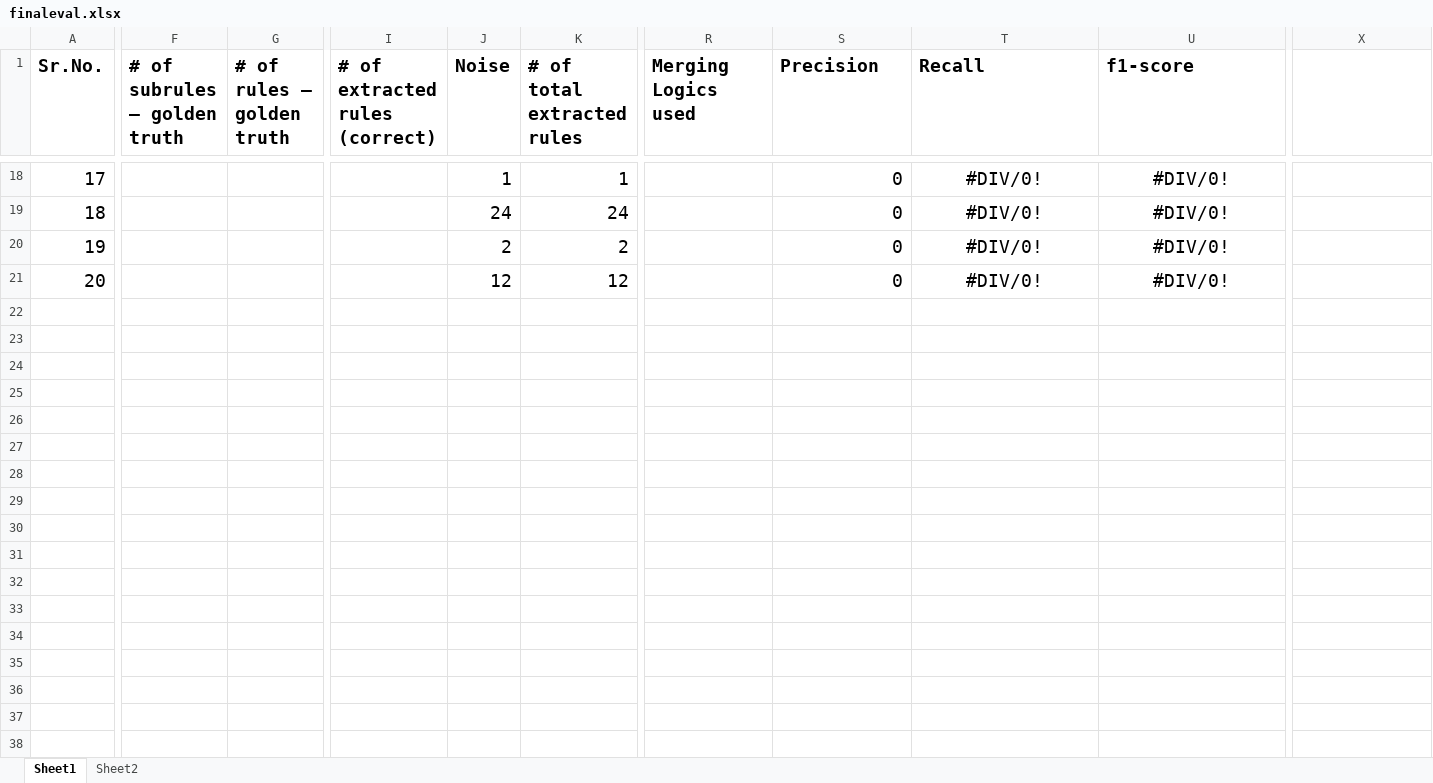
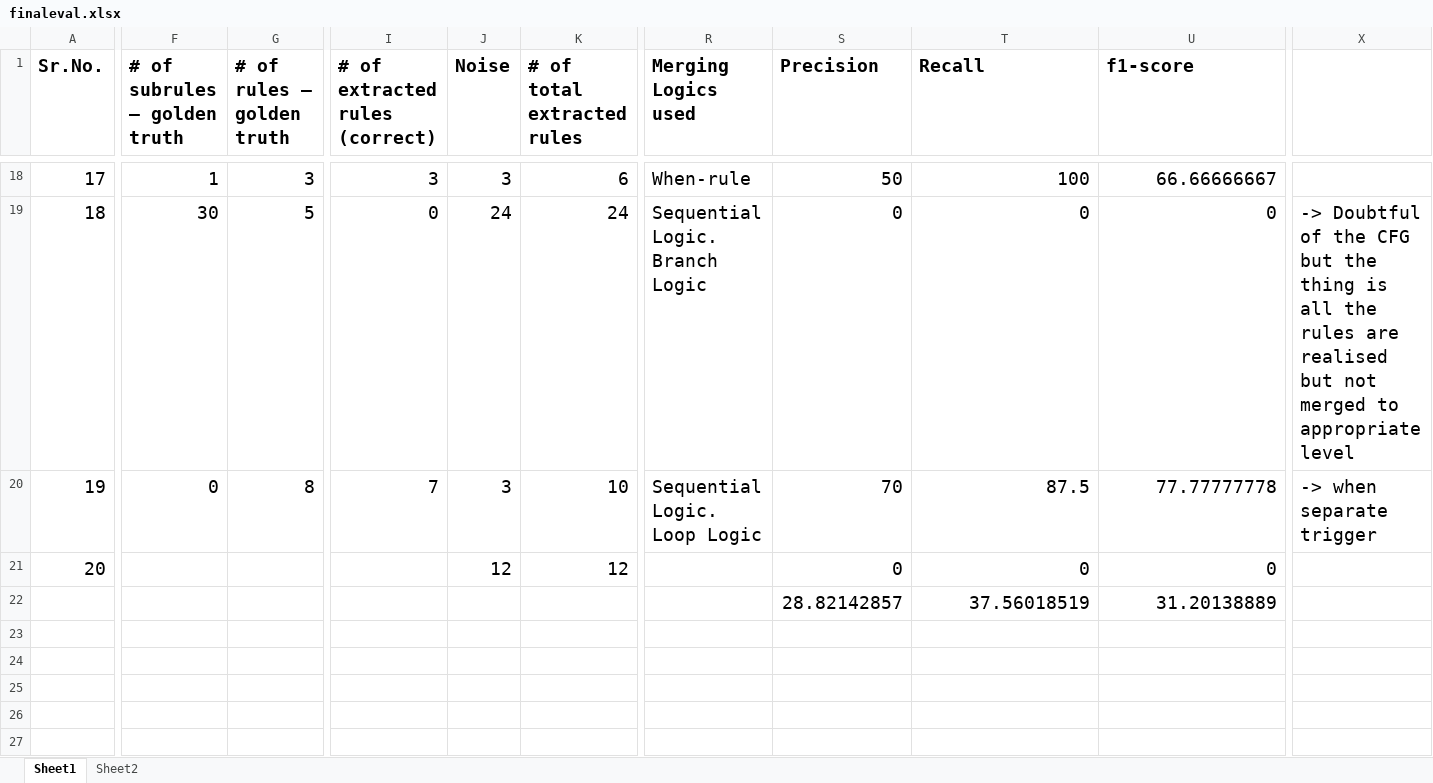
Before and after one commit to SaravananKrishnan/BRE, an Excel workbook: COBREX-CLI/finaleval.xlsx, sheet Sheet1, drawn as a sheet; only a part is shown, gaps mark what is left out; values as stored, in another font and other column widths than the file's, no borders; rows hold the shown columns only; the diff covers the shown part only; the diff names each change by its address in the sheet, - before the commit and + after, or states it on an @@ line.

```diff
--- a/COBREX-CLI/finaleval.xlsx (sheet Sheet1)
+++ b/COBREX-CLI/finaleval.xlsx (sheet Sheet1)
-F18 (# of subrules – golden truth): (empty)
+F18 (# of subrules – golden truth): 1
-G18 (# of rules – golden truth): (empty)
+G18 (# of rules – golden truth): 3
-I18 (# of extracted rules (correct)): (empty)
+I18 (# of extracted rules (correct)): 3
-J18 (Noise): 1
+J18 (Noise): 3
-K18 (# of total extracted rules): 1
+K18 (# of total extracted rules): 6
-R18 (Merging Logics used): (empty)
+R18 (Merging Logics used): When-rule
-S18 (Precision): 0
+S18 (Precision): 50
-T18:U21 alignment: center
+T18:U21 alignment: right
-T18 (Recall): #DIV/0!
+T18 (Recall): 100
-U18 (f1-score): #DIV/0!
+U18 (f1-score): 66.66666667
-F19 (# of subrules – golden truth): (empty)
+F19 (# of subrules – golden truth): 30
-G19 (# of rules – golden truth): (empty)
+G19 (# of rules – golden truth): 5
-I19 (# of extracted rules (correct)): (empty)
+I19 (# of extracted rules (correct)): 0
-R19 (Merging Logics used): (empty)
+R19 (Merging Logics used): Sequential Logic. Branch Logic
-T19 (Recall): #DIV/0!
+T19 (Recall): 0
-U19 (f1-score): #DIV/0!
+U19 (f1-score): 0
-X19: (empty)
+X19: -> Doubtful of the CFG but the thing is all the rules are realised but not merged to appropriate level
-F20 (# of subrules – golden truth): (empty)
+F20 (# of subrules – golden truth): 0
-G20 (# of rules – golden truth): (empty)
+G20 (# of rules – golden truth): 8
-I20 (# of extracted rules (correct)): (empty)
+I20 (# of extracted rules (correct)): 7
-J20 (Noise): 2
+J20 (Noise): 3
-K20 (# of total extracted rules): 2
+K20 (# of total extracted rules): 10
-R20 (Merging Logics used): (empty)
+R20 (Merging Logics used): Sequential Logic. Loop Logic
-S20 (Precision): 0
+S20 (Precision): 70
-T20 (Recall): #DIV/0!
+T20 (Recall): 87.5
-U20 (f1-score): #DIV/0!
+U20 (f1-score): 77.77777778
-X20: (empty)
+X20: -> when separate trigger
-T21 (Recall): #DIV/0!
+T21 (Recall): 0
-U21 (f1-score): #DIV/0!
+U21 (f1-score): 0
-row 22: (empty)
+row 22:  |  |  |  |  |  |  | 28.82142857 | 37.56018519 | 31.20138889
```
Also changed, not shown: 54 edited cells and cell formats elsewhere in this sheet.
